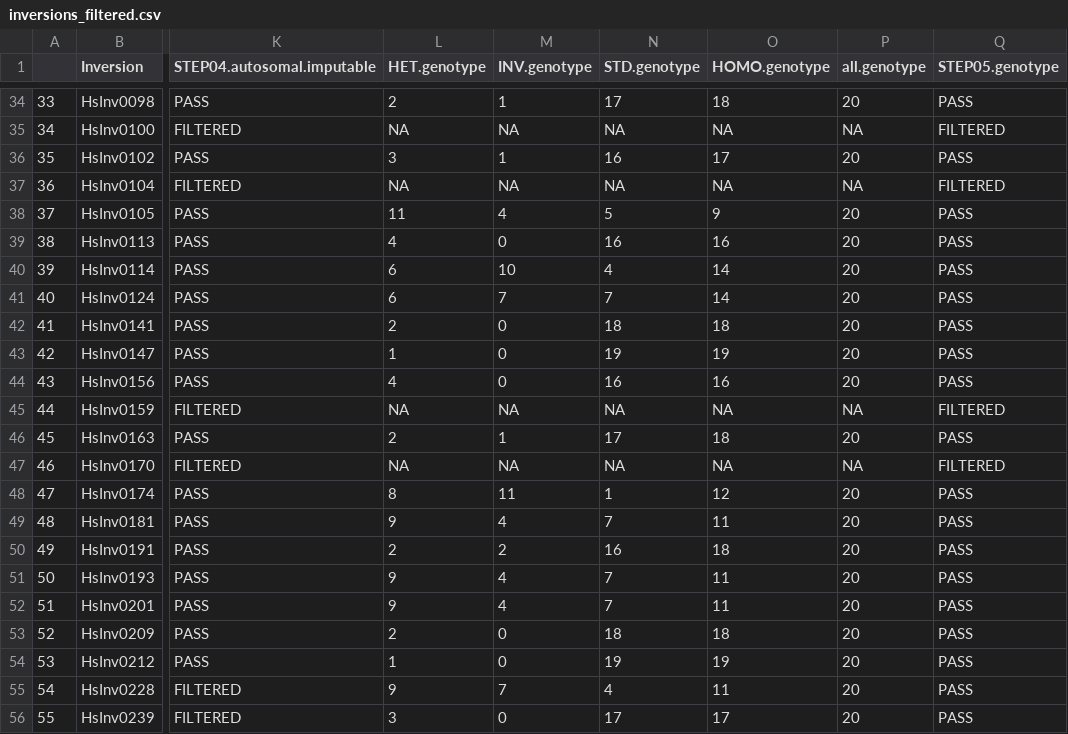
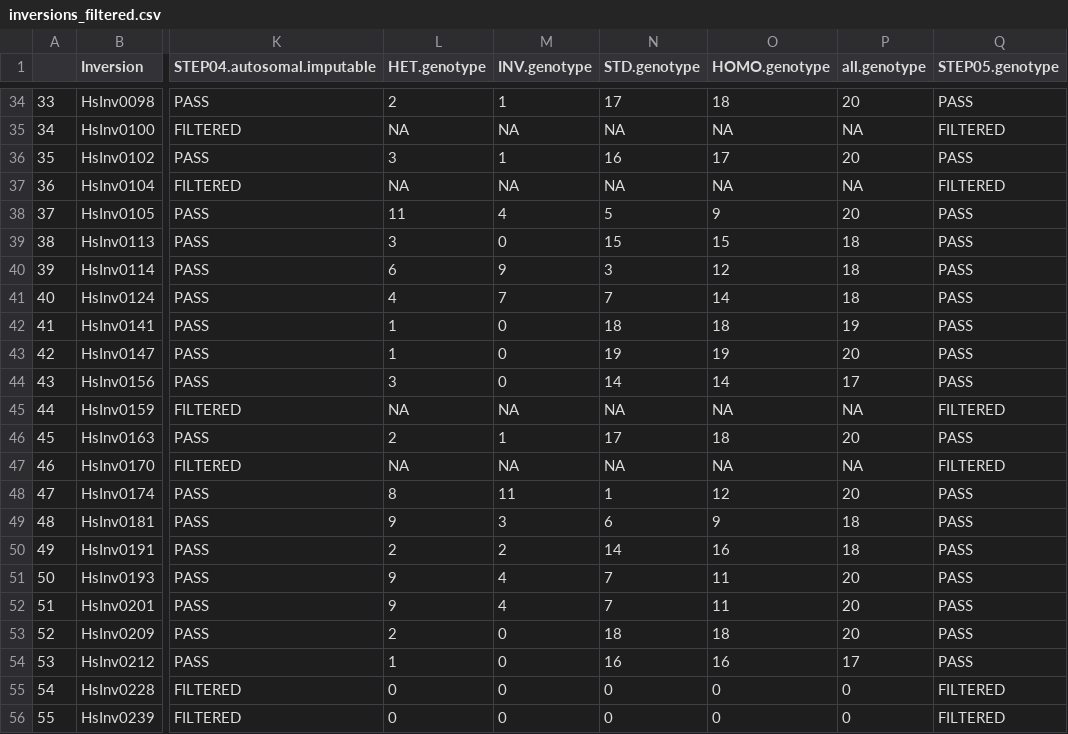
Before and after one commit to RuthGG/RealRecombination, a CSV file: report/2020-10-28_genotypeFilteringReport/inversions_filtered.csv, drawn as a sheet; only a part is shown, gaps mark what is left out; the diff covers the shown part only; the diff names each change by its address in the sheet, - before the commit and + after, or states it on an @@ line.

```diff
--- a/report/2020-10-28_genotypeFilteringReport/inversions_filtered.csv
+++ b/report/2020-10-28_genotypeFilteringReport/inversions_filtered.csv
-L39 (HET.genotype): 4
+L39 (HET.genotype): 3
-N39 (STD.genotype): 16
+N39 (STD.genotype): 15
-O39 (HOMO.genotype): 16
+O39 (HOMO.genotype): 15
-P39:P41 (all.genotype): 20
+P39:P41 (all.genotype): 18
-M40 (INV.genotype): 10
+M40 (INV.genotype): 9
-N40 (STD.genotype): 4
+N40 (STD.genotype): 3
-O40 (HOMO.genotype): 14
+O40 (HOMO.genotype): 12
-L41 (HET.genotype): 6
+L41 (HET.genotype): 4
-L42 (HET.genotype): 2
+L42 (HET.genotype): 1
-P42 (all.genotype): 20
+P42 (all.genotype): 19
-L44 (HET.genotype): 4
+L44 (HET.genotype): 3
-N44 (STD.genotype): 16
+N44 (STD.genotype): 14
-O44 (HOMO.genotype): 16
+O44 (HOMO.genotype): 14
-P44 (all.genotype): 20
+P44 (all.genotype): 17
-M49 (INV.genotype): 4
+M49 (INV.genotype): 3
-N49 (STD.genotype): 7
+N49 (STD.genotype): 6
-O49 (HOMO.genotype): 11
+O49 (HOMO.genotype): 9
-P49:P50 (all.genotype): 20
+P49:P50 (all.genotype): 18
-N50 (STD.genotype): 16
+N50 (STD.genotype): 14
-O50 (HOMO.genotype): 18
+O50 (HOMO.genotype): 16
-N54 (STD.genotype): 19
+N54 (STD.genotype): 16
-O54 (HOMO.genotype): 19
+O54 (HOMO.genotype): 16
-P54 (all.genotype): 20
+P54 (all.genotype): 17
-L55 (HET.genotype): 9
+L55 (HET.genotype): 0
-M55 (INV.genotype): 7
+M55 (INV.genotype): 0
-N55 (STD.genotype): 4
+N55 (STD.genotype): 0
-O55 (HOMO.genotype): 11
+O55 (HOMO.genotype): 0
-P55:P56 (all.genotype): 20
+P55:P56 (all.genotype): 0
-Q55:Q56 (STEP05.genotype): PASS
+Q55:Q56 (STEP05.genotype): FILTERED
-L56 (HET.genotype): 3
+L56 (HET.genotype): 0
-N56 (STD.genotype): 17
+N56 (STD.genotype): 0
-O56 (HOMO.genotype): 17
+O56 (HOMO.genotype): 0
```
Also changed, not shown: 147 edited cells elsewhere in this file, report/2020-10-28_genotypeFilteringReport/genotypes_filtered.csv, 3 other files.
